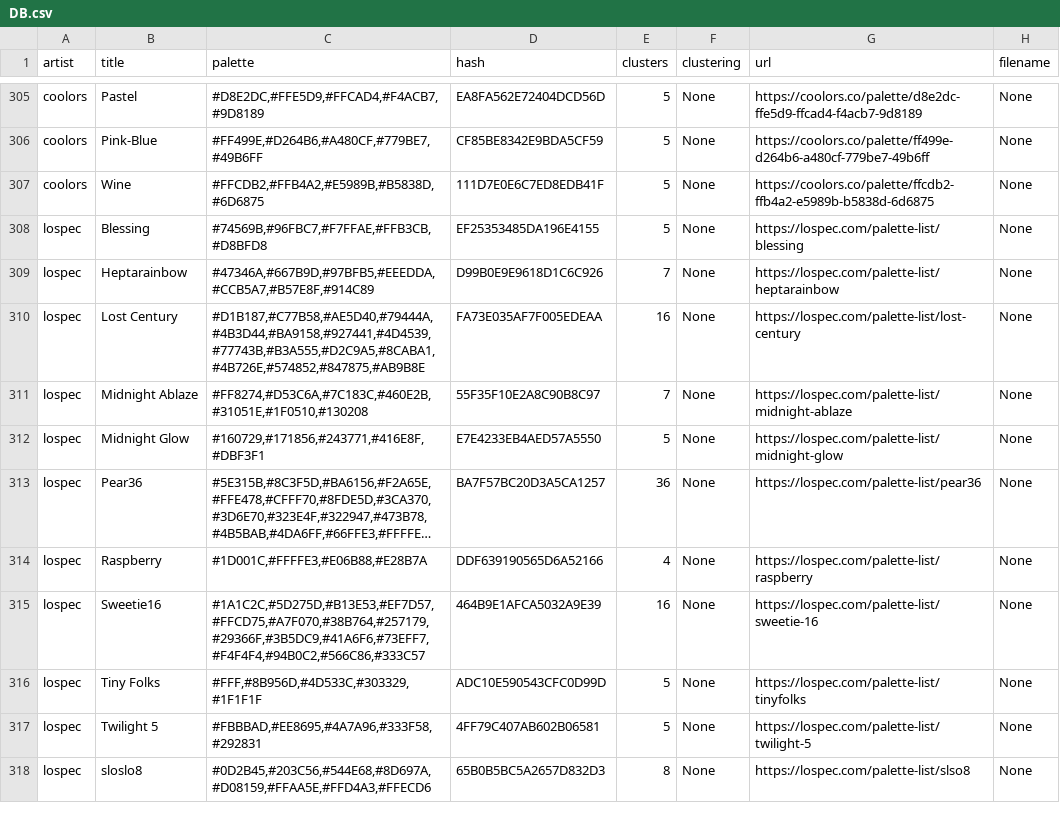
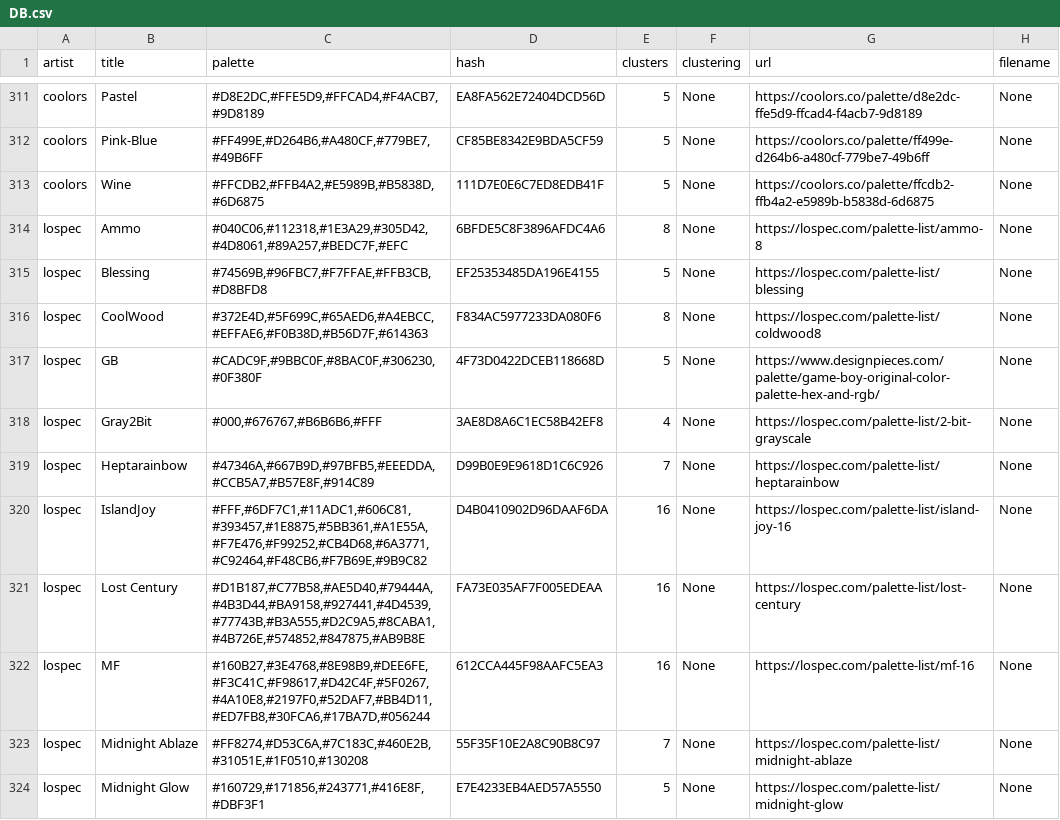
Before and after one commit to Chipdelmal/ArtSciColor, a CSV file: ArtSciColor/data/DB.csv, drawn as a sheet; only a part is shown, gaps mark what is left out; the shorter side is filled out with more unchanged rows; long unchanged cells end in …; the diff covers the shown part only.

Commit message:
Adding lospec palettes

```diff
--- a/ArtSciColor/data/DB.csv
+++ b/ArtSciColor/data/DB.csv
@@ -307,5 +313,11 @@ coolors,Pink-Blue,"#FF499E,#D264B6,#A480CF,#779BE7,#49B6FF",CF85BE8342E9BDA5CF59
 coolors,Wine,"#FFCDB2,#FFB4A2,#E5989B,#B5838D,#6D6875",111D7E0E6C7ED8EDB41F,5,None,https://coolors.co/palette/ffcdb2-ffb4a2-e5989b-b5838d-6d6875,None
+lospec,Ammo,"#040C06,#112318,#1E3A29,#305D42,#4D8061,#89A257,#BEDC7F,#EFC",6BFDE5C8F3896AFDC4A6,8,None,https://lospec.com/palette-list/ammo-8,None
 lospec,Blessing,"#74569B,#96FBC7,#F7FFAE,#FFB3CB,#D8BFD8",EF25353485DA196E4155,5,None,https://lospec.com/palette-list/blessing,None
+lospec,CoolWood,"#372E4D,#5F699C,#65AED6,#A4EBCC,#EFFAE6,#F0B38D,#B56D7F,#614363",F834AC5977233DA080F6,8,None,https://lospec.com/palette-list/coldwood8,None
+lospec,GB,"#CADC9F,#9BBC0F,#8BAC0F,#306230,#0F380F",4F73D0422DCEB118668D,5,None,https://www.designpieces.com/palette/game-boy-original-color-palette-hex-and-rgb/,None
+lospec,Gray2Bit,"#000,#676767,#B6B6B6,#FFF",3AE8D8A6C1EC58B42EF8,4,None,https://lospec.com/palette-list/2-bit-grayscale,None
 lospec,Heptarainbow,"#47346A,#667B9D,#97BFB5,#EEEDDA,#CCB5A7,#B57E8F,#914C89",D99B0E9E9618D1C6C926,7,None,https://lospec.com/palette-list/heptarainbow,None
+lospec,IslandJoy,"#FFF,#6DF7C1,#11ADC1,#606C81,#393457,#1E8875,#5BB361,#A1E55A,#F7E476,#F99252,#CB4D68,#6A3771,#C92464,#F48CB6,#F7B69E,#9B9C82",D4B0410902D96DAAF6DA,16,None,https://lospec.com/palette-list/island-joy-16,None
 lospec,Lost Century,"#D1B187,#C77B58,#AE5D40,#79444A,#4B3D44,#BA9158,#927441,#4D4539,#77743B,#B3A555,#D2C9A5,#8CABA1,#4B726E,#574852,#847875,#AB9B8E",FA73E035AF7F005EDEAA,16,None,https://lospec.com/palette-list/lost-century,None
+lospec,MF,"#160B27,#3E4768,#8E98B9,#DEE6FE,#F3C41C,#F98617,#D42C4F,#5F0267,#4A10E8,#2197F0,#52DAF7,#BB4D11,#ED7FB8,#30FCA6,#17BA7D,#056244",612CCA445F98AAFC5EA3,16,None,https://lospec.com/palette-list/mf-16,None
 lospec,Midnight Ablaze,"#FF8274,#D53C6A,#7C183C,#460E2B,#31051E,#1F0510,#130208",55F35F10E2A8C90B8C97,7,None,https://lospec.com/palette-list/midnight-ablaze,None
```
Also changed, not shown: 15 added rows elsewhere in this file, ArtSciColor/data/Splatoon3.csv, ArtSciColor/data/coolors.csv, 36 other files.
